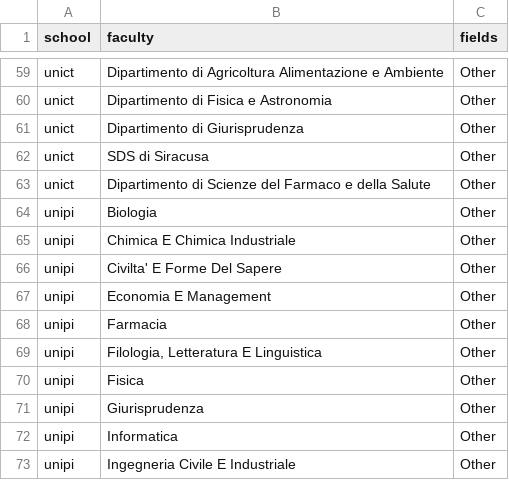
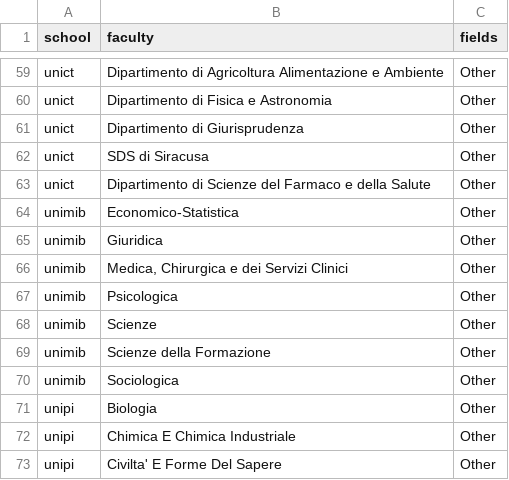
Before and after one commit to duboisa1/Education4Climate-Italy, a CSV file: data/faculties_to_fields.csv, drawn as a sheet; only a part is shown, gaps mark what is left out; the shorter side is filled out with more unchanged rows; the diff names each change by its address in the sheet, - before the commit and + after, or states it on an @@ line.

Commit message:
Finished UNIMIB

```diff
--- a/data/faculties_to_fields.csv
+++ b/data/faculties_to_fields.csv
+row 64: unimib | Economico-Statistica | Other
+row 65: unimib | Giuridica | Other
+row 66: unimib | Medica, Chirurgica e dei Servizi Clinici | Other
+row 67: unimib | Psicologica | Other
+row 68: unimib | Scienze | Other
+row 69: unimib | Scienze della Formazione | Other
+row 70: unimib | Sociologica | Other
```
Also changed, not shown: 11 other files.
